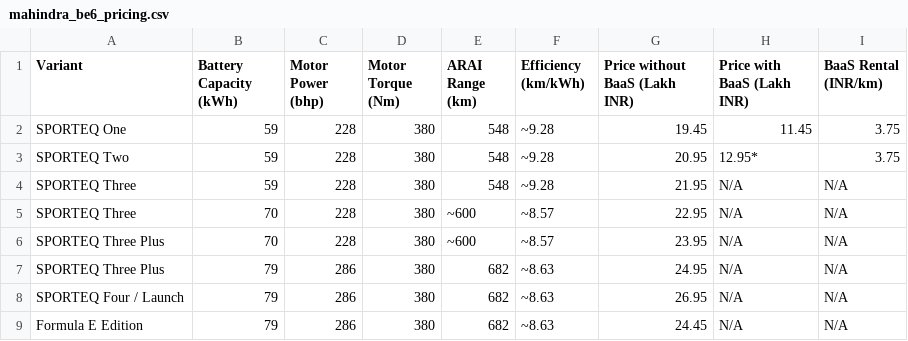
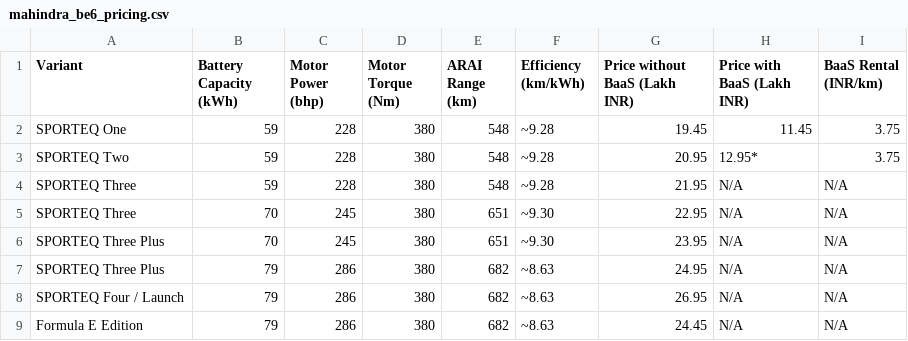
Before and after one commit to Lalatenduswain/mahindra-be6, a CSV file: mahindra_be6_pricing.csv, drawn as a sheet.

Commit message:
Correct BE 6 height and 70kWh variant specs, add pros/cons breakdown
Height was listed as 1635mm instead of 1627mm. The 70kWh pack specs
were also wrong (228bhp/~600km instead of 245PS/651km ARAI). Added
a new pros/cons CSV covering range, pricing/BaaS, warranty, comfort,
and ownership considerations.

```diff
--- a/mahindra_be6_pricing.csv
+++ b/mahindra_be6_pricing.csv
@@ -4,4 +4,4 @@ SPORTEQ Two,59,228,380,548,~9.28,20.95,12.95*,3.75
 SPORTEQ Three,59,228,380,548,~9.28,21.95,N/A,N/A
-SPORTEQ Three,70,228,380,~600,~8.57,22.95,N/A,N/A
-SPORTEQ Three Plus,70,228,380,~600,~8.57,23.95,N/A,N/A
+SPORTEQ Three,70,245,380,651,~9.30,22.95,N/A,N/A
+SPORTEQ Three Plus,70,245,380,651,~9.30,23.95,N/A,N/A
 SPORTEQ Three Plus,79,286,380,682,~8.63,24.95,N/A,N/A
```
Also changed, not shown: 2 other files.
